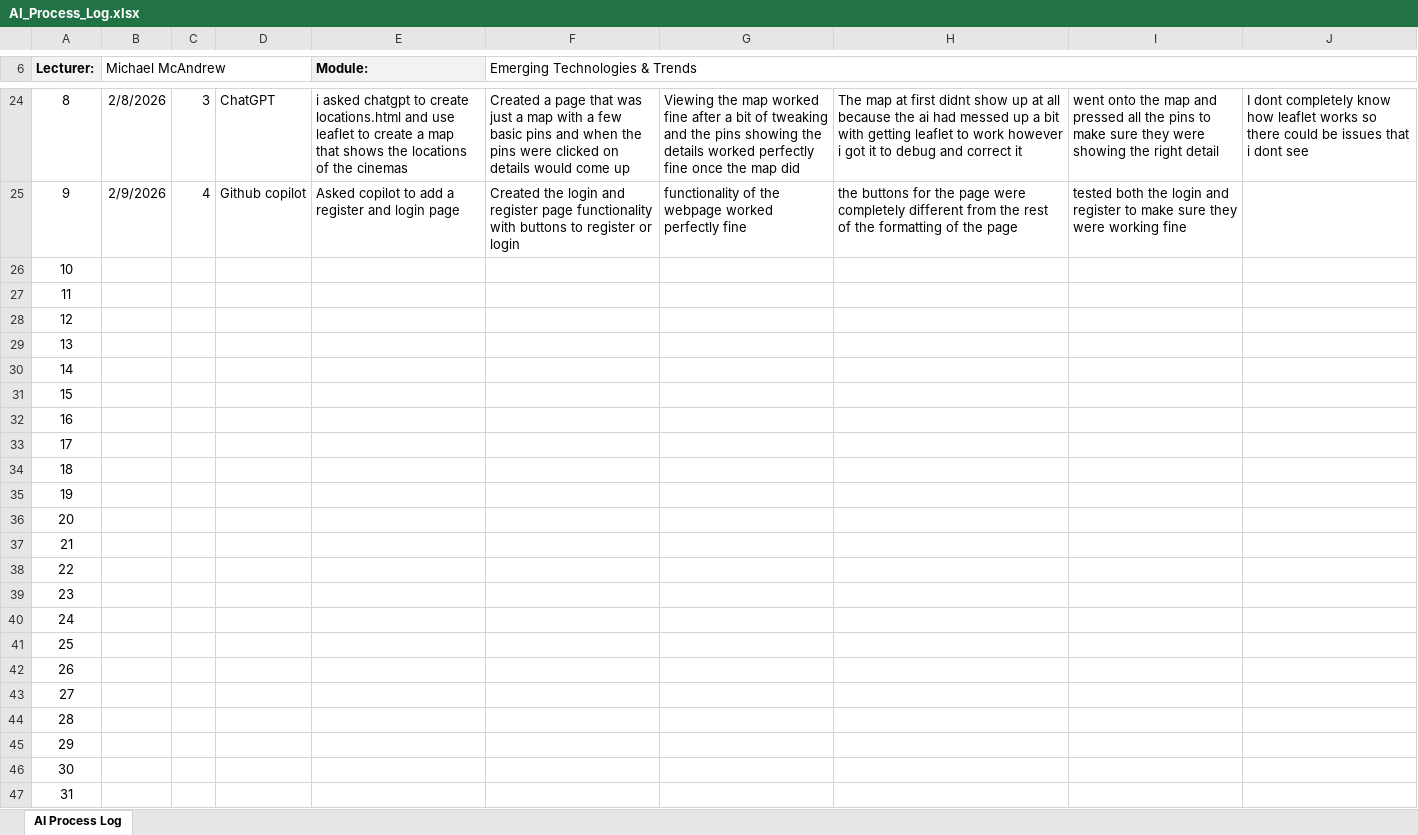
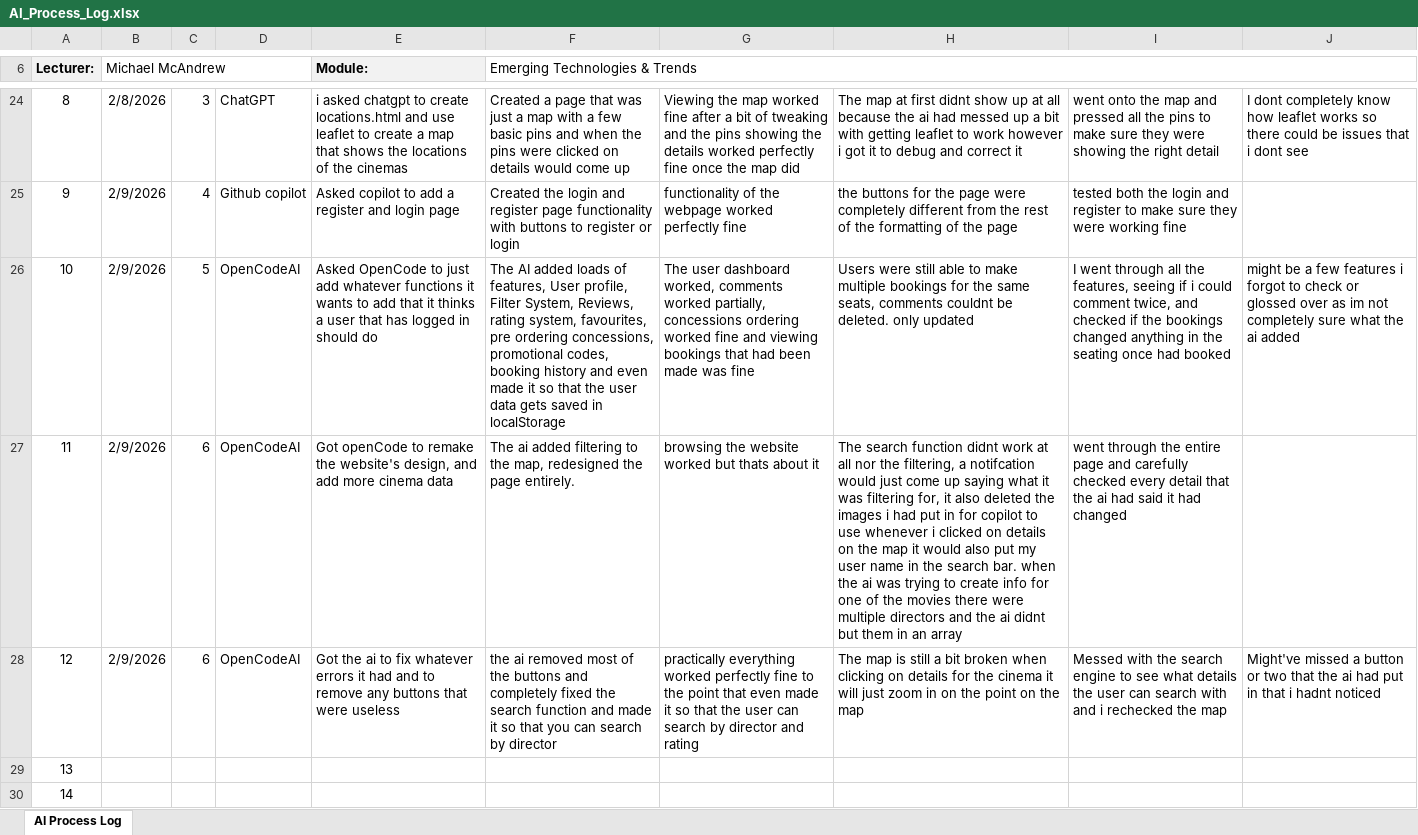
Before and after one commit to CalemBDoyle/emerging-technologies, an Excel workbook: AI_Process_Log.xlsx, sheet AI Process Log, drawn as a sheet; only a part is shown, gaps mark what is left out; the shorter side is filled out with more unchanged rows; values as stored, in another font and other column widths than the file's, no borders; the diff names each change by its address in the sheet, - before the commit and + after, or states it on an @@ line.

```diff
--- a/AI_Process_Log.xlsx (sheet AI Process Log)
+++ b/AI_Process_Log.xlsx (sheet AI Process Log)
-B26:B28 (Michael McAndrew): (empty)
+B26:B28 (Michael McAndrew): 2/9/2026
-C26: (empty)
+C26: 5
-D26:D28: (empty)
+D26:D28: OpenCodeAI
-E26 (Module:): (empty)
+E26 (Module:): Asked OpenCode to just add whatever functions it wants to add that it thinks a user that has logged in should do
-F26 (Emerging Technologies & Trends): (empty)
+F26 (Emerging Technologies & Trends): The AI added loads of features, User profile, Filter System, Reviews, rating system, favourites, pre ordering concessions, promotional codes, booking history and even made it so that the user data gets saved in localStorage
-G26: (empty)
+G26: The user dashboard worked, comments worked partially, concessions ordering worked fine and viewing bookings that had been made was fine
-H26: (empty)
+H26: Users were still able to make multiple bookings for the same seats, comments couldnt be deleted. only updated
-I26: (empty)
+I26: I went through all the features, seeing if i could comment twice, and checked if the bookings changed anything in the seating once had booked
-J26: (empty)
+J26: might be a few features i forgot to check or glossed over as im not completely sure what the ai added
-C27:C28: (empty)
+C27:C28: 6
-E27 (Module:): (empty)
+E27 (Module:): Got openCode to remake the website's design, and add more cinema data
-F27 (Emerging Technologies & Trends): (empty)
+F27 (Emerging Technologies & Trends): The ai added filtering to the map, redesigned the page entirely.
-G27: (empty)
+G27: browsing the website worked but thats about it
-H27: (empty)
+H27: The search function didnt work at all nor the filtering, a notifcation would just come up saying what it was filtering for, it also deleted the images i had put in for copilot to use whenever i clicked on details on the map it would also put my user name in the search bar. when the ai was trying to create info for one of the movies there were multiple directors and the ai didnt but them in an array
-I27: (empty)
+I27: went through the entire page and carefully checked every detail that the ai had said it had changed
-E28 (Module:): (empty)
+E28 (Module:): Got the ai to fix whatever errors it had and to remove any buttons that were useless
-F28 (Emerging Technologies & Trends): (empty)
+F28 (Emerging Technologies & Trends): the ai removed most of the buttons and completely fixed the search function and made it so that you can search by director
-G28: (empty)
+G28: practically everything worked perfectly fine to the point that even made it so that the user can search by director and rating
-H28: (empty)
+H28: The map is still a bit broken when clicking on details for the cinema it will just zoom in on the point on the map
-I28: (empty)
+I28: Messed with the search engine to see what details the user can search with and i rechecked the map
-J28: (empty)
+J28: Might've missed a button or two that the ai had put in that i hadnt noticed
```
Also changed, not shown: 24 other files.
